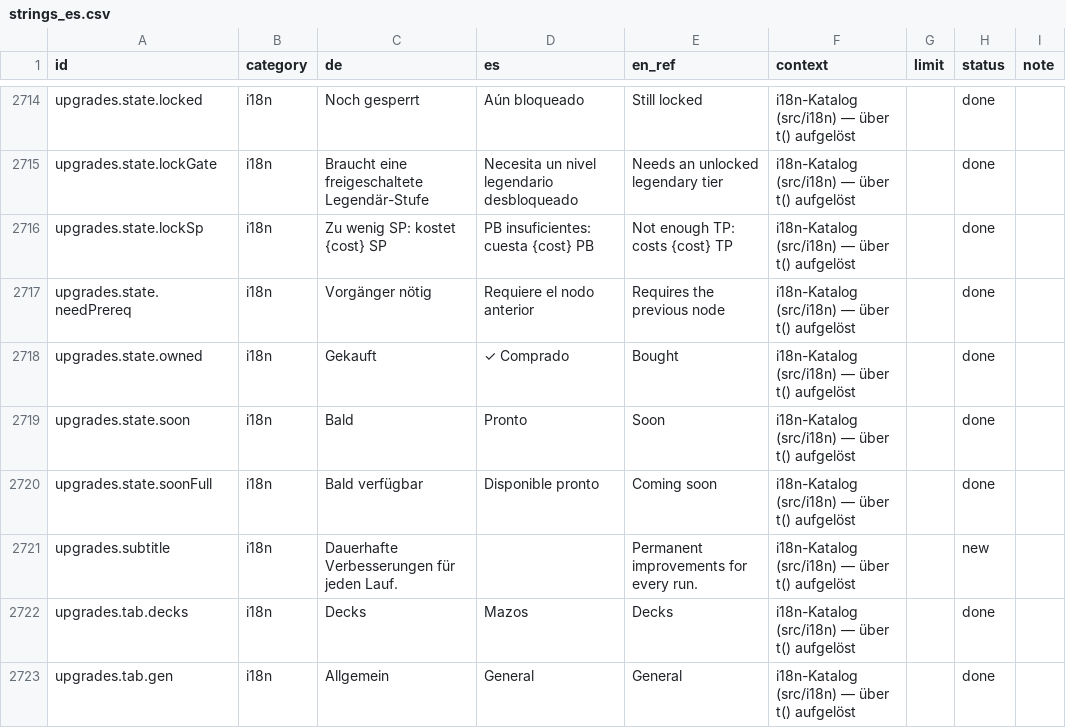
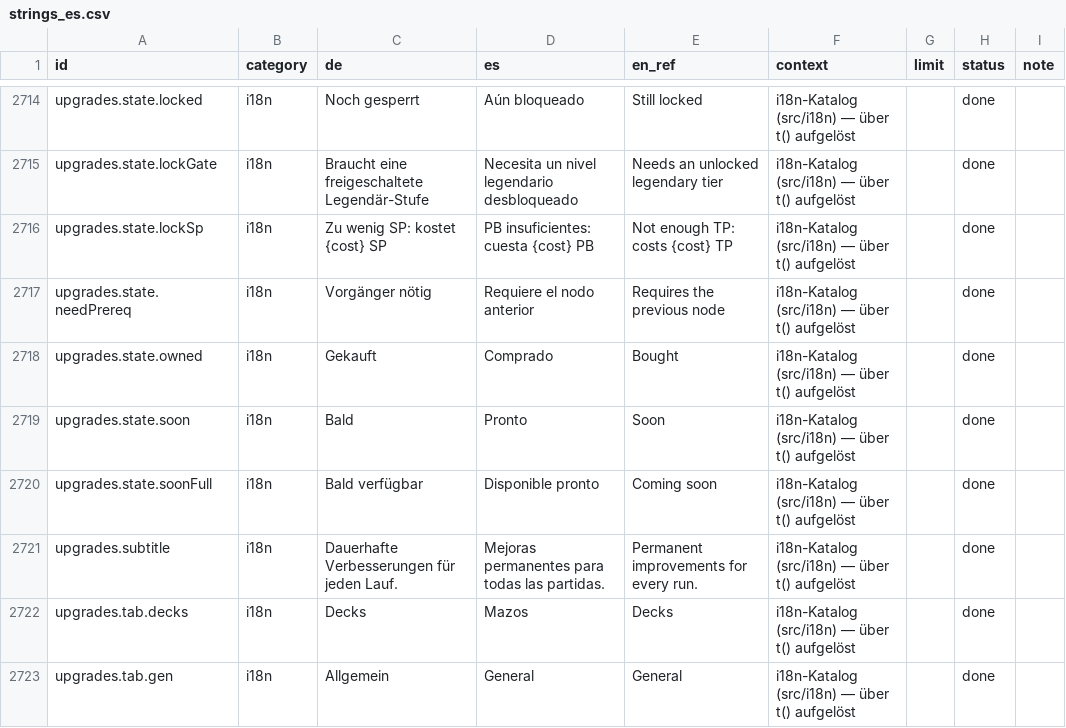
Before and after one commit to GitGudMonkeh/autostich, a CSV file: docs/localization/strings_es.csv, drawn as a sheet; only a part is shown, gaps mark what is left out; the diff covers the shown part only; the diff names each change by its address in the sheet, - before the commit and + after, or states it on an @@ line.

```diff
--- a/docs/localization/strings_es.csv
+++ b/docs/localization/strings_es.csv
-D2718 (es): ✓ Comprado
+D2718 (es): Comprado
-D2721 (es): (empty)
+D2721 (es): Mejoras permanentes para todas las partidas.
-H2721 (status): new
+H2721 (status): done
```
Also changed, not shown: 70 edited cells elsewhere in this file, 2 other files.
